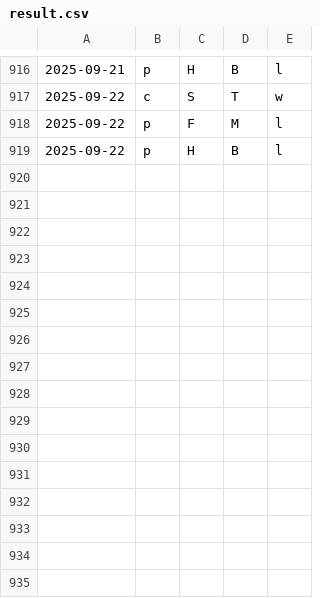
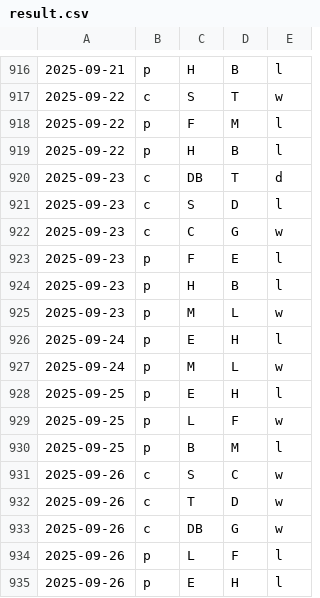
Before and after one commit to firedial/til, a CSV file: yakyuRank/sakura/result.csv, drawn as a sheet; only a part is shown, gaps mark what is left out.

```diff
--- a/yakyuRank/sakura/result.csv
+++ b/yakyuRank/sakura/result.csv
@@ -919 +919,17 @@
 2025-09-22,p,H,B,l
+2025-09-23,c,DB,T,d
+2025-09-23,c,S,D,l
+2025-09-23,c,C,G,w
+2025-09-23,p,F,E,l
+2025-09-23,p,H,B,l
+2025-09-23,p,M,L,w
+2025-09-24,p,E,H,l
+2025-09-24,p,M,L,w
+2025-09-25,p,E,H,l
+2025-09-25,p,L,F,w
+2025-09-25,p,B,M,l
+2025-09-26,c,S,C,w
+2025-09-26,c,T,D,w
+2025-09-26,c,DB,G,w
+2025-09-26,p,L,F,l
+2025-09-26,p,E,H,l
```
Also changed, not shown: yakyuRank/sakura/data.csv, 2 other files.
